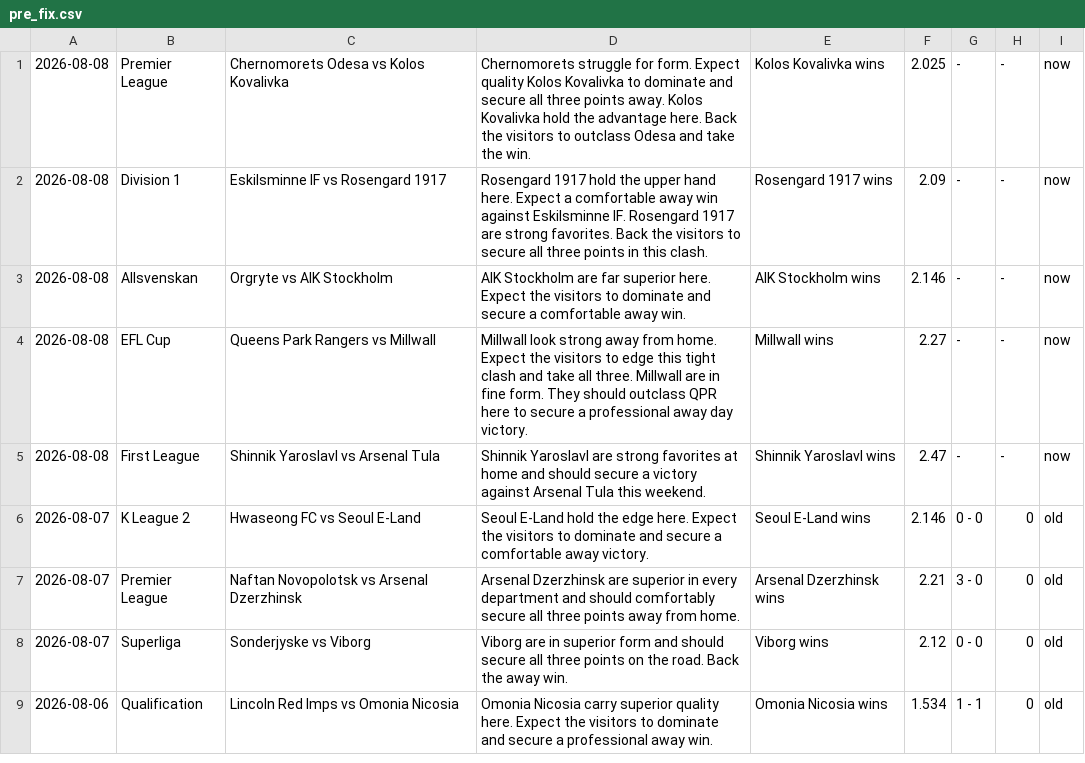
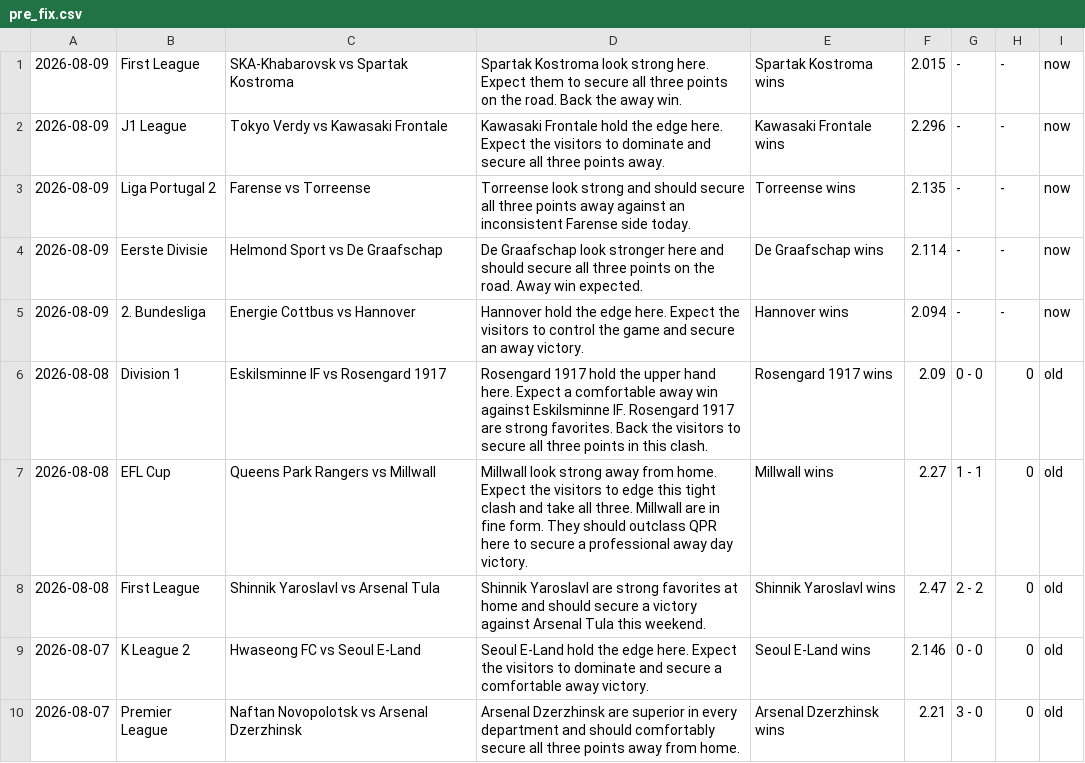
Before and after one commit to htetmyet/footytips, a CSV file: pre_fix.csv, drawn as a sheet; only a part is shown; the shorter side is filled out with more unchanged rows.

```diff
--- a/pre_fix.csv
+++ b/pre_fix.csv
@@ -1,6 +1,9 @@
-2026-08-08,Premier League,Chernomorets Odesa vs Kolos Kovalivka,Chernomorets struggle for form. Expect quality Kolos Kovalivka to dominate and secure all three points away. Kolos Kovalivka hold the advantage here. Back the visitors to outclass Odesa and take the win.,Kolos Kovalivka wins,2.025,-,-,now
-2026-08-08,Division 1,Eskilsminne IF vs Rosengard 1917,Rosengard 1917 hold the upper hand here. Expect a comfortable away win against Eskilsminne IF. Rosengard 1917 are strong favorites. Back the visitors to secure all three points in this clash.,Rosengard 1917 wins,2.09,-,-,now
-2026-08-08,Allsvenskan,Orgryte vs AIK Stockholm,AIK Stockholm are far superior here. Expect the visitors to dominate and secure a comfortable away win.,AIK Stockholm wins,2.146,-,-,now
-2026-08-08,EFL Cup,Queens Park Rangers vs Millwall,Millwall look strong away from home. Expect the visitors to edge this tight clash and take all three. Millwall are in fine form. They should outclass QPR here to secure a professional away day victory.,Millwall wins,2.27,-,-,now
-2026-08-08,First League,Shinnik Yaroslavl vs Arsenal Tula,Shinnik Yaroslavl are strong favorites at home and should secure a victory against Arsenal Tula this weekend.,Shinnik Yaroslavl wins,2.47,-,-,now
+2026-08-09,First League,SKA-Khabarovsk vs Spartak Kostroma,Spartak Kostroma look strong here. Expect them to secure all three points on the road. Back the away win.,Spartak Kostroma wins,2.015,-,-,now
+2026-08-09,J1 League,Tokyo Verdy vs Kawasaki Frontale,Kawasaki Frontale hold the edge here. Expect the visitors to dominate and secure all three points away.,Kawasaki Frontale wins,2.296,-,-,now
+2026-08-09,Liga Portugal 2,Farense vs Torreense,Torreense look strong and should secure all three points away against an inconsistent Farense side today.,Torreense wins,2.135,-,-,now
+2026-08-09,Eerste Divisie,Helmond Sport vs De Graafschap,De Graafschap look stronger here and should secure all three points on the road. Away win expected.,De Graafschap wins,2.114,-,-,now
+2026-08-09,2. Bundesliga,Energie Cottbus vs Hannover,Hannover hold the edge here. Expect the visitors to control the game and secure an away victory.,Hannover wins,2.094,-,-,now
+2026-08-08,Division 1,Eskilsminne IF vs Rosengard 1917,Rosengard 1917 hold the upper hand here. Expect a comfortable away win against Eskilsminne IF. Rosengard 1917 are strong favorites. Back the visitors to secure all three points in this clash.,Rosengard 1917 wins,2.09,0 - 0,0,old
+2026-08-08,EFL Cup,Queens Park Rangers vs Millwall,Millwall look strong away from home. Expect the visitors to edge this tight clash and take all three. Millwall are in fine form. They should outclass QPR here to secure a professional away day victory.,Millwall wins,2.27,1 - 1,0,old
+2026-08-08,First League,Shinnik Yaroslavl vs Arsenal Tula,Shinnik Yaroslavl are strong favorites at home and should secure a victory against Arsenal Tula this weekend.,Shinnik Yaroslavl wins,2.47,2 - 2,0,old
 2026-08-07,K League 2,Hwaseong FC vs Seoul E-Land,Seoul E-Land hold the edge here. Expect the visitors to dominate and secure a comfortable away victory.,Seoul E-Land wins,2.146,0 - 0,0,old
```
Also changed, not shown: free_fix.csv.
